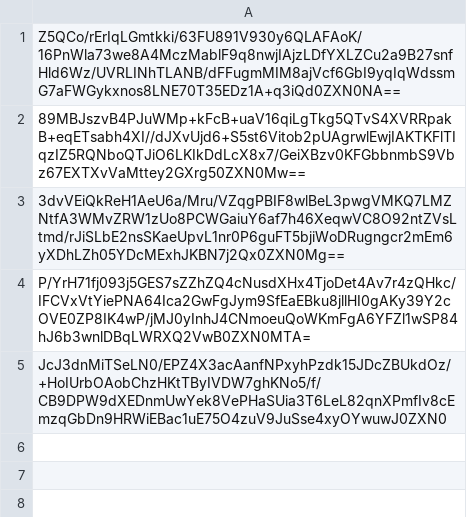
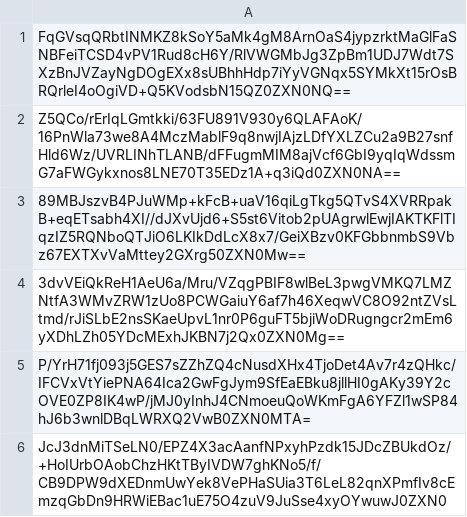
Before and after one commit to thotypous/ranking_submissions, a CSV file: d/924/f0fc46f63d7d86f50cf9a4b406f83f31f831e425886b8ceda87cbd01beaa/submissions.csv, drawn as a sheet; the diff names each change by its address in the sheet, - before the commit and + after, or states it on an @@ line.

Commit message:
Proof: found flag for test5

```diff
--- a/d/924/f0fc46f63d7d86f50cf9a4b406f83f31f831e425886b8ceda87cbd01beaa/submissions.csv
+++ b/d/924/f0fc46f63d7d86f50cf9a4b406f83f31f831e425886b8ceda87cbd01beaa/submissions.csv
+row 1: FqGVsqQRbtINMKZ8kSoY5aMk4gM8ArnOaS4jypzrktMaGlFaSNBFeiTCSD4vPV1Rud8cH6Y/RlVWGMbJg3ZpBm1UDJ7Wdt7SXzBnJVZayNgDOgEXx8sUBhhHdp7iYyVGNqx5SYMkXt15rOsBRQrleI4oOgiVD+Q5KVodsbN15QZ0ZXN0NQ==
```
